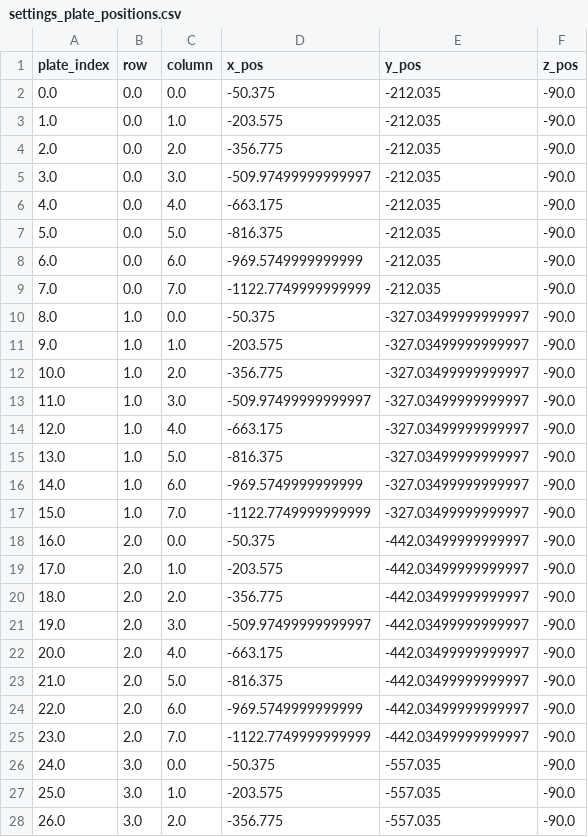
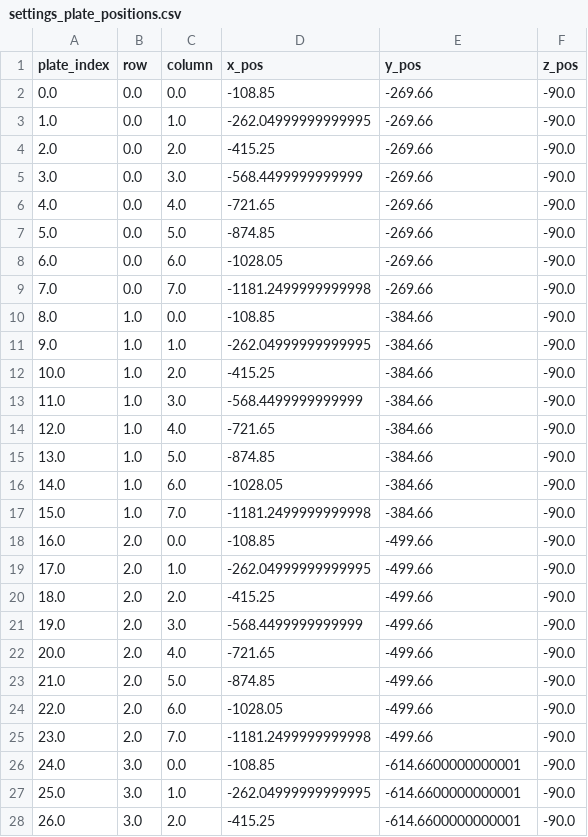
Before and after one commit to Sam-Freitas/WP_imager, a CSV file: settings/settings_plate_positions.csv, drawn as a sheet; only a part is shown; the diff covers the shown part only.

Commit message:
Update settings_plate_positions.csv
attempted update for the homing switch inserts

```diff
--- a/settings/settings_plate_positions.csv
+++ b/settings/settings_plate_positions.csv
@@ -1,28 +1,28 @@
 plate_index,row,column,x_pos,y_pos,z_pos
-0.0,0.0,0.0,-50.375,-212.035,-90.0
-1.0,0.0,1.0,-203.575,-212.035,-90.0
-2.0,0.0,2.0,-356.775,-212.035,-90.0
-3.0,0.0,3.0,-509.97499999999997,-212.035,-90.0
-4.0,0.0,4.0,-663.175,-212.035,-90.0
-5.0,0.0,5.0,-816.375,-212.035,-90.0
-6.0,0.0,6.0,-969.5749999999999,-212.035,-90.0
-7.0,0.0,7.0,-1122.7749999999999,-212.035,-90.0
-8.0,1.0,0.0,-50.375,-327.03499999999997,-90.0
-9.0,1.0,1.0,-203.575,-327.03499999999997,-90.0
-10.0,1.0,2.0,-356.775,-327.03499999999997,-90.0
-11.0,1.0,3.0,-509.97499999999997,-327.03499999999997,-90.0
-12.0,1.0,4.0,-663.175,-327.03499999999997,-90.0
-13.0,1.0,5.0,-816.375,-327.03499999999997,-90.0
-14.0,1.0,6.0,-969.5749999999999,-327.03499999999997,-90.0
-15.0,1.0,7.0,-1122.7749999999999,-327.03499999999997,-90.0
-16.0,2.0,0.0,-50.375,-442.03499999999997,-90.0
-17.0,2.0,1.0,-203.575,-442.03499999999997,-90.0
-18.0,2.0,2.0,-356.775,-442.03499999999997,-90.0
-19.0,2.0,3.0,-509.97499999999997,-442.03499999999997,-90.0
-20.0,2.0,4.0,-663.175,-442.03499999999997,-90.0
-21.0,2.0,5.0,-816.375,-442.03499999999997,-90.0
-22.0,2.0,6.0,-969.5749999999999,-442.03499999999997,-90.0
-23.0,2.0,7.0,-1122.7749999999999,-442.03499999999997,-90.0
-24.0,3.0,0.0,-50.375,-557.035,-90.0
-25.0,3.0,1.0,-203.575,-557.035,-90.0
-26.0,3.0,2.0,-356.775,-557.035,-90.0
+0.0,0.0,0.0,-108.85,-269.66,-90.0
+1.0,0.0,1.0,-262.04999999999995,-269.66,-90.0
+2.0,0.0,2.0,-415.25,-269.66,-90.0
+3.0,0.0,3.0,-568.4499999999999,-269.66,-90.0
+4.0,0.0,4.0,-721.65,-269.66,-90.0
+5.0,0.0,5.0,-874.85,-269.66,-90.0
+6.0,0.0,6.0,-1028.05,-269.66,-90.0
+7.0,0.0,7.0,-1181.2499999999998,-269.66,-90.0
+8.0,1.0,0.0,-108.85,-384.66,-90.0
+9.0,1.0,1.0,-262.04999999999995,-384.66,-90.0
+10.0,1.0,2.0,-415.25,-384.66,-90.0
+11.0,1.0,3.0,-568.4499999999999,-384.66,-90.0
+12.0,1.0,4.0,-721.65,-384.66,-90.0
+13.0,1.0,5.0,-874.85,-384.66,-90.0
+14.0,1.0,6.0,-1028.05,-384.66,-90.0
+15.0,1.0,7.0,-1181.2499999999998,-384.66,-90.0
+16.0,2.0,0.0,-108.85,-499.66,-90.0
+17.0,2.0,1.0,-262.04999999999995,-499.66,-90.0
+18.0,2.0,2.0,-415.25,-499.66,-90.0
+19.0,2.0,3.0,-568.4499999999999,-499.66,-90.0
+20.0,2.0,4.0,-721.65,-499.66,-90.0
+21.0,2.0,5.0,-874.85,-499.66,-90.0
+22.0,2.0,6.0,-1028.05,-499.66,-90.0
+23.0,2.0,7.0,-1181.2499999999998,-499.66,-90.0
+24.0,3.0,0.0,-108.85,-614.6600000000001,-90.0
+25.0,3.0,1.0,-262.04999999999995,-614.6600000000001,-90.0
+26.0,3.0,2.0,-415.25,-614.6600000000001,-90.0
```
Also changed, not shown: 90 edited cells elsewhere in this file.
